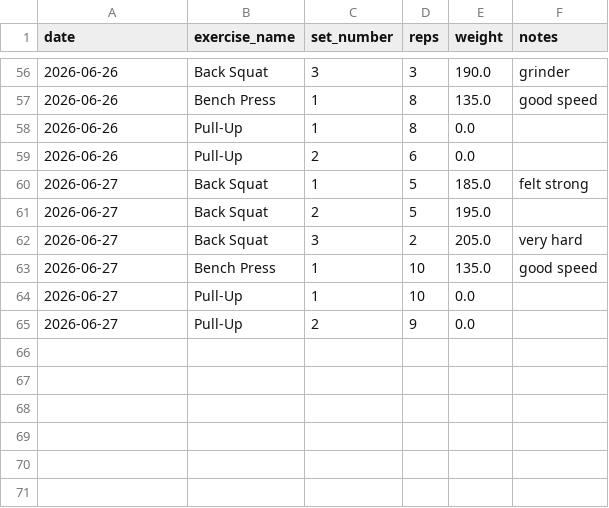
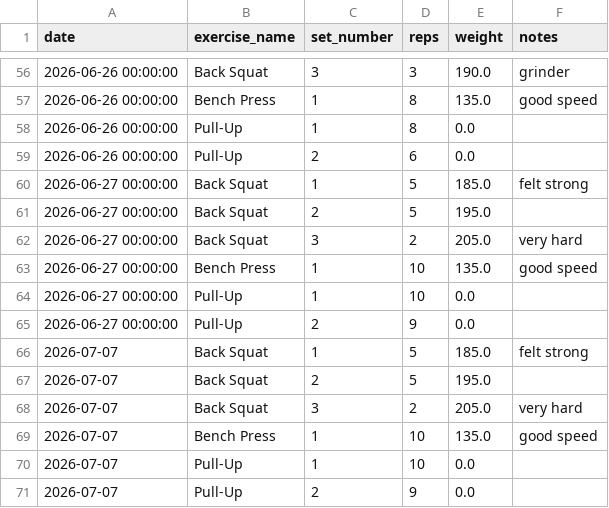
Before and after one commit to ChHarding/workout_tracker_app, a CSV file: workout_log.csv, drawn as a sheet; only a part is shown, gaps mark what is left out; the diff covers the shown part only.

```diff
--- a/workout_log.csv
+++ b/workout_log.csv
@@ -56,10 +56,16 @@ date,exercise_name,set_number,reps,weight,notes
-2026-06-26,Back Squat,3,3,190.0,grinder
-2026-06-26,Bench Press,1,8,135.0,good speed
-2026-06-26,Pull-Up,1,8,0.0,
-2026-06-26,Pull-Up,2,6,0.0,
-2026-06-27,Back Squat,1,5,185.0,felt strong
-2026-06-27,Back Squat,2,5,195.0,
-2026-06-27,Back Squat,3,2,205.0,very hard
-2026-06-27,Bench Press,1,10,135.0,good speed
-2026-06-27,Pull-Up,1,10,0.0,
-2026-06-27,Pull-Up,2,9,0.0,
+2026-06-26 00:00:00,Back Squat,3,3,190.0,grinder
+2026-06-26 00:00:00,Bench Press,1,8,135.0,good speed
+2026-06-26 00:00:00,Pull-Up,1,8,0.0,
+2026-06-26 00:00:00,Pull-Up,2,6,0.0,
+2026-06-27 00:00:00,Back Squat,1,5,185.0,felt strong
+2026-06-27 00:00:00,Back Squat,2,5,195.0,
+2026-06-27 00:00:00,Back Squat,3,2,205.0,very hard
+2026-06-27 00:00:00,Bench Press,1,10,135.0,good speed
+2026-06-27 00:00:00,Pull-Up,1,10,0.0,
+2026-06-27 00:00:00,Pull-Up,2,9,0.0,
+2026-07-07,Back Squat,1,5,185.0,felt strong
+2026-07-07,Back Squat,2,5,195.0,
+2026-07-07,Back Squat,3,2,205.0,very hard
+2026-07-07,Bench Press,1,10,135.0,good speed
+2026-07-07,Pull-Up,1,10,0.0,
+2026-07-07,Pull-Up,2,9,0.0,
```
Also changed, not shown: 54 edited cells elsewhere in this file, 1 other file.
